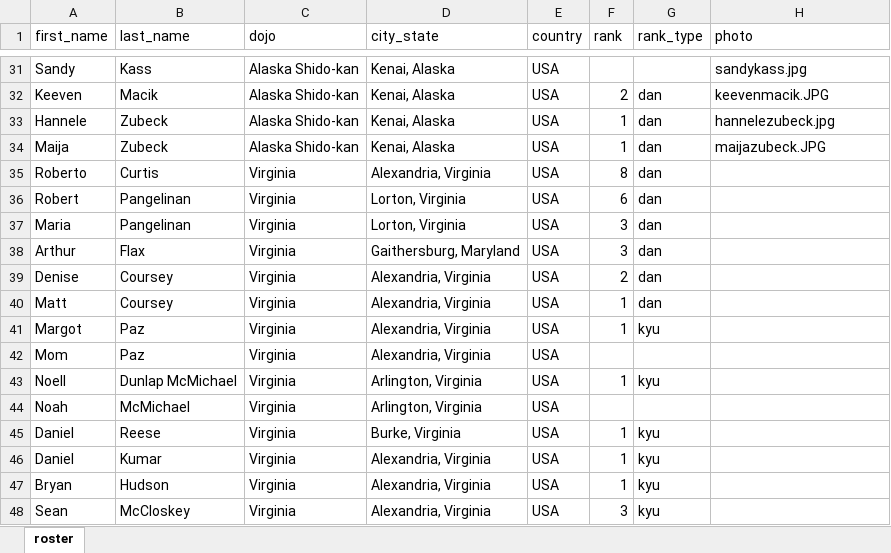
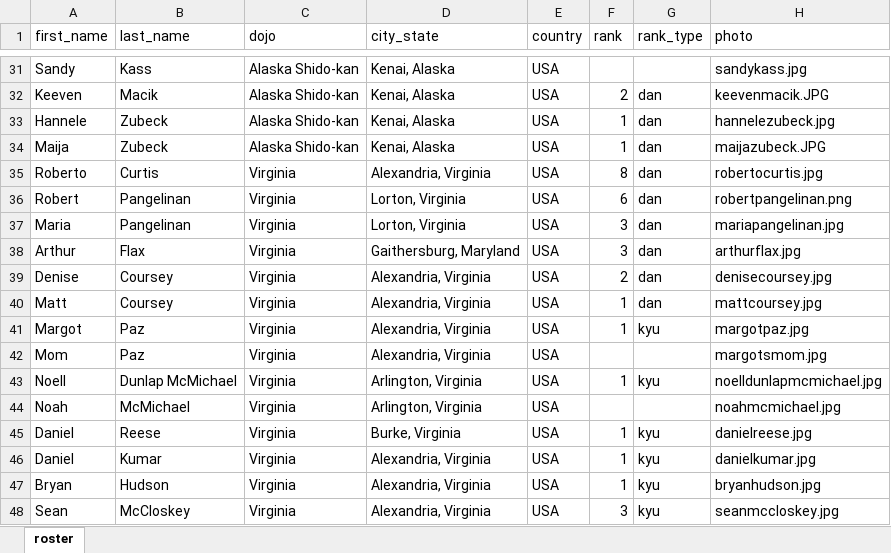
Before and after one commit to hendryau/ihadojo.com, an Excel workbook: src/assets/tookachi/roster.xlsx, sheet roster, drawn as a sheet; only a part is shown, gaps mark what is left out; values as stored, in another font and other column widths than the file's, no borders; the diff names each change by its address in the sheet, - before the commit and + after, or states it on an @@ line.

Commit message:
more photos

```diff
--- a/src/assets/tookachi/roster.xlsx (sheet roster)
+++ b/src/assets/tookachi/roster.xlsx (sheet roster)
-H35 (photo): (empty)
+H35 (photo): robertocurtis.jpg
-H36 (photo): (empty)
+H36 (photo): robertpangelinan.png
-H37 (photo): (empty)
+H37 (photo): mariapangelinan.jpg
-H38 (photo): (empty)
+H38 (photo): arthurflax.jpg
-H39 (photo): (empty)
+H39 (photo): denisecoursey.jpg
-H40 (photo): (empty)
+H40 (photo): mattcoursey.jpg
-H41 (photo): (empty)
+H41 (photo): margotpaz.jpg
-H42 (photo): (empty)
+H42 (photo): margotsmom.jpg
-H43 (photo): (empty)
+H43 (photo): noelldunlapmcmichael.jpg
-H44 (photo): (empty)
+H44 (photo): noahmcmichael.jpg
-H45 (photo): (empty)
+H45 (photo): danielreese.jpg
-H46 (photo): (empty)
+H46 (photo): danielkumar.jpg
-H47 (photo): (empty)
+H47 (photo): bryanhudson.jpg
-H48 (photo): (empty)
+H48 (photo): seanmccloskey.jpg
```
Also changed, not shown: 16 other files.
